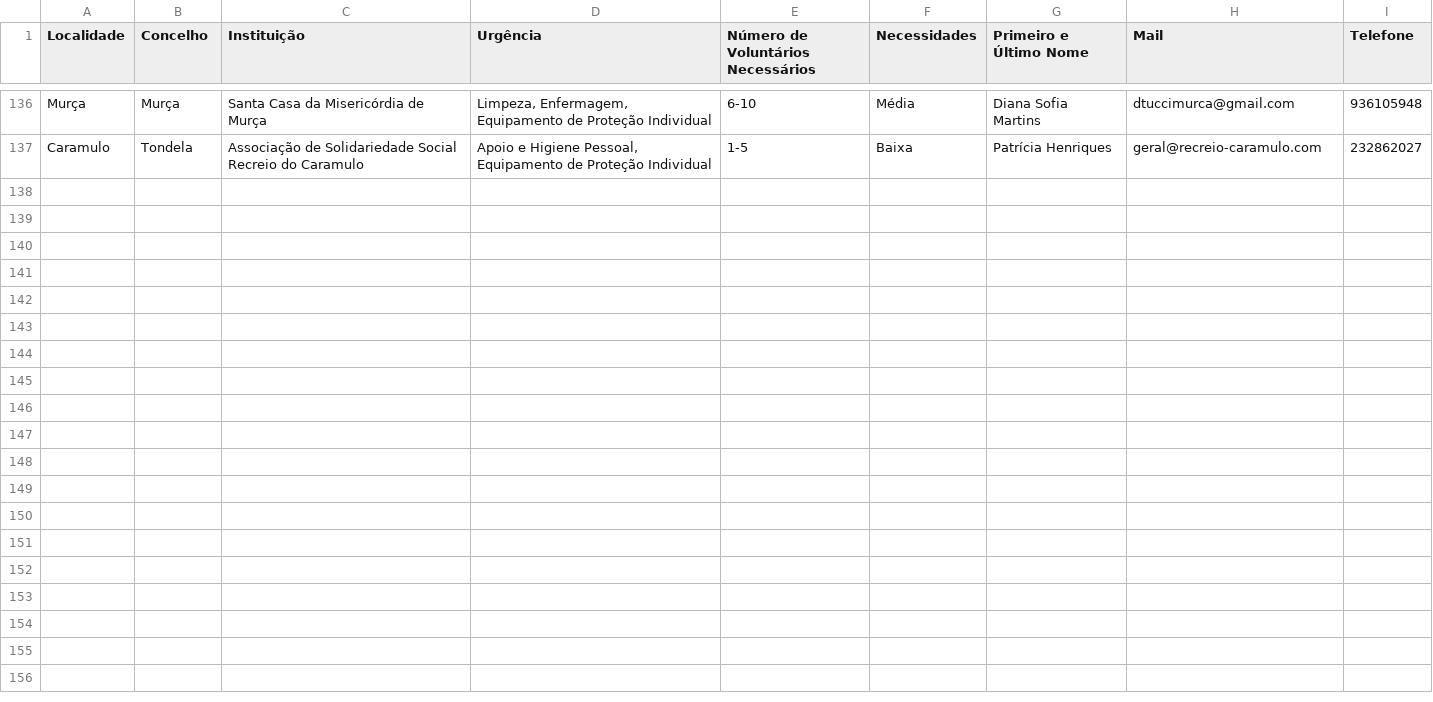
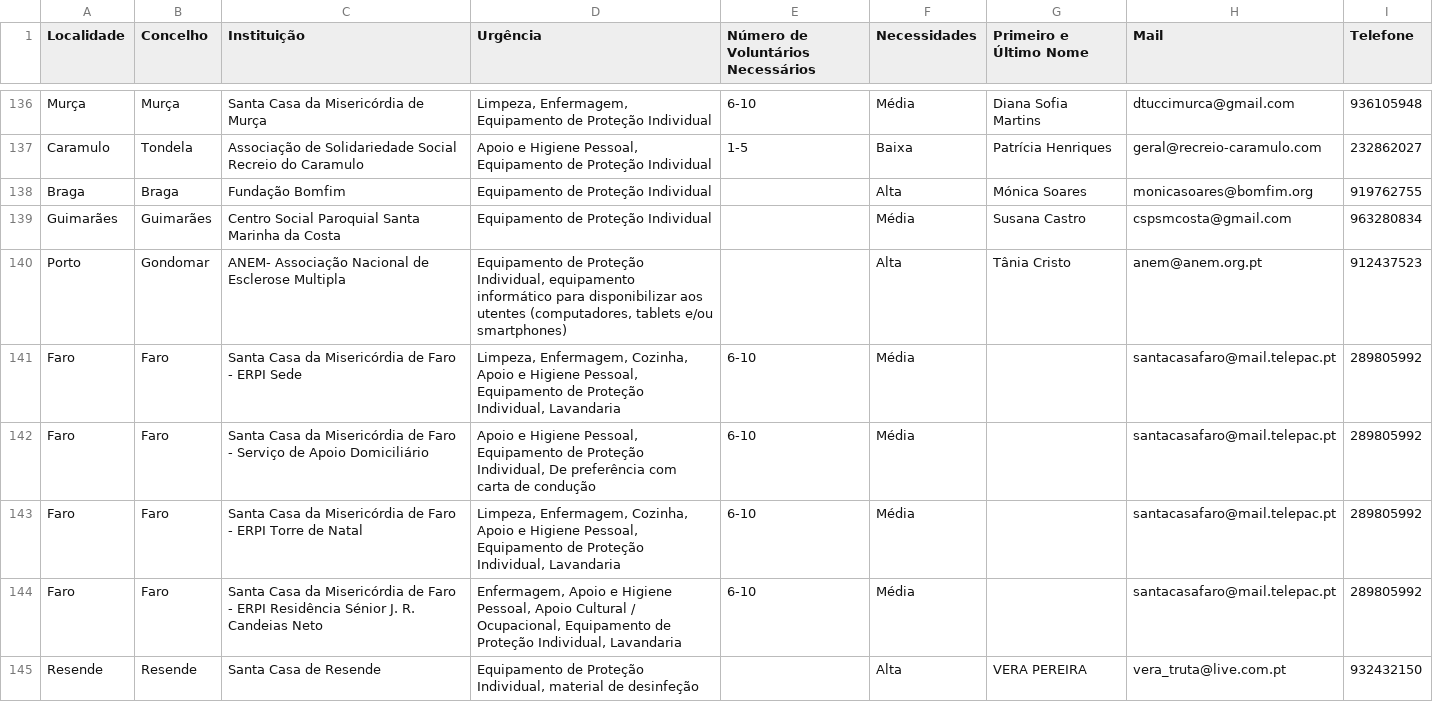
Before and after one commit to colobas/voluntarios-covid19, a CSV file: data/listings.csv, drawn as a sheet; only a part is shown, gaps mark what is left out.

Commit message:
Updated listings.

```diff
--- a/data/listings.csv
+++ b/data/listings.csv
@@ -137 +137,9 @@ Murça,Murça,Santa Casa da Misericórdia de Murça ,"Limpeza, Enfermagem, Equip
 Caramulo,Tondela,Associação de Solidariedade Social Recreio do Caramulo,"Apoio e Higiene Pessoal, Equipamento de Proteção Individual",1-5,Baixa,Patrícia Henriques,geral@recreio-caramulo.com,232862027
+Braga,Braga,Fundação Bomfim,Equipamento de Proteção Individual,,Alta,Mónica Soares,monicasoares@bomfim.org,919762755
+Guimarães,Guimarães,Centro Social Paroquial Santa Marinha da Costa,Equipamento de Proteção Individual,,Média,Susana Castro,cspsmcosta@gmail.com,963280834
+Porto,Gondomar,ANEM- Associação Nacional de Esclerose Multipla,"Equipamento de Proteção Individual, equipamento informático para disponibilizar aos utentes (computadores, tablets e/ou smartphones)",,Alta,Tânia Cristo,anem@anem.org.pt,912437523
+Faro,Faro,Santa Casa da Misericórdia de Faro - ERPI Sede,"Limpeza, Enfermagem, Cozinha, Apoio e Higiene Pessoal, Equipamento de Proteção Individual, Lavandaria",6-10,Média,,santacasafaro@mail.telepac.pt,289805992
+Faro,Faro,Santa Casa da Misericórdia de Faro - Serviço de Apoio Domiciliário,"Apoio e Higiene Pessoal, Equipamento de Proteção Individual, De preferência com carta de condução",6-10,Média,,santacasafaro@mail.telepac.pt,289805992
+Faro,Faro,Santa Casa da Misericórdia de Faro - ERPI Torre de Natal,"Limpeza, Enfermagem, Cozinha, Apoio e Higiene Pessoal, Equipamento de Proteção Individual, Lavandaria",6-10,Média,,santacasafaro@mail.telepac.pt,289805992
+Faro,Faro,Santa Casa da Misericórdia de Faro - ERPI Residência Sénior J. R. Candeias Neto,"Enfermagem, Apoio e Higiene Pessoal, Apoio Cultural / Ocupacional, Equipamento de Proteção Individual, Lavandaria",6-10,Média,,santacasafaro@mail.telepac.pt,289805992
+Resende,Resende,Santa Casa de Resende,"Equipamento de Proteção Individual, material de desinfeção",,Alta,VERA PEREIRA,vera_truta@live.com.pt,932432150
```
Also changed, not shown: 1 other file.
